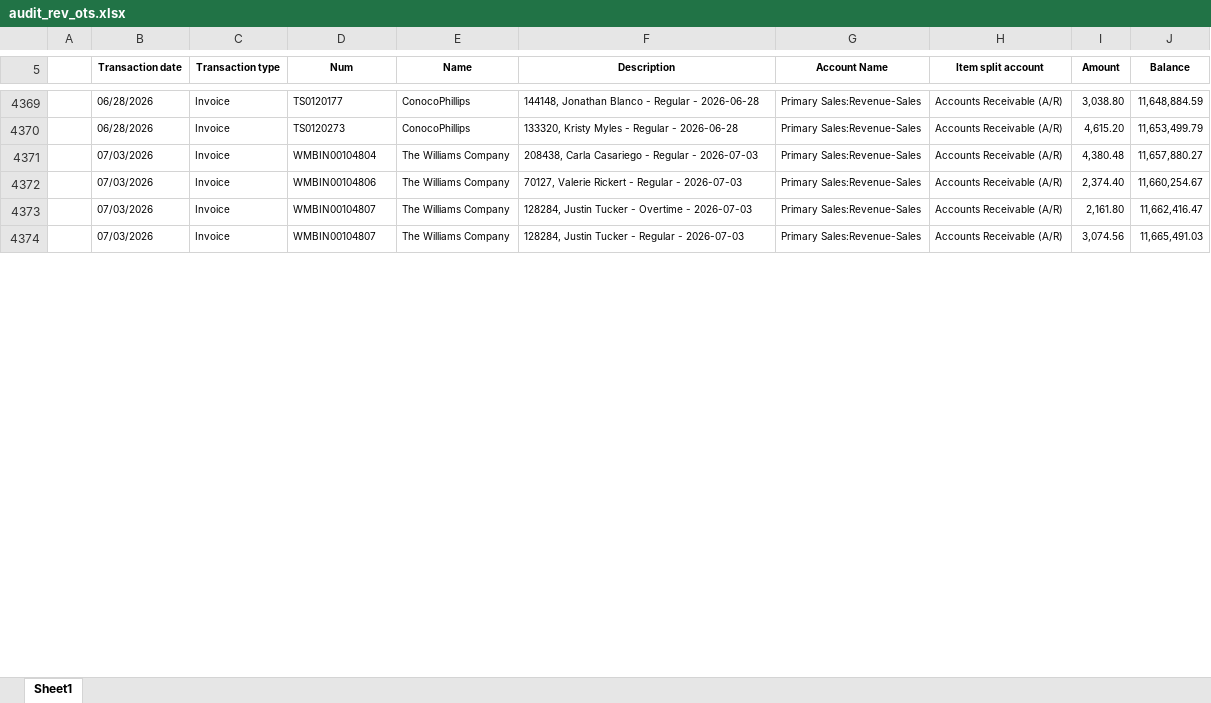
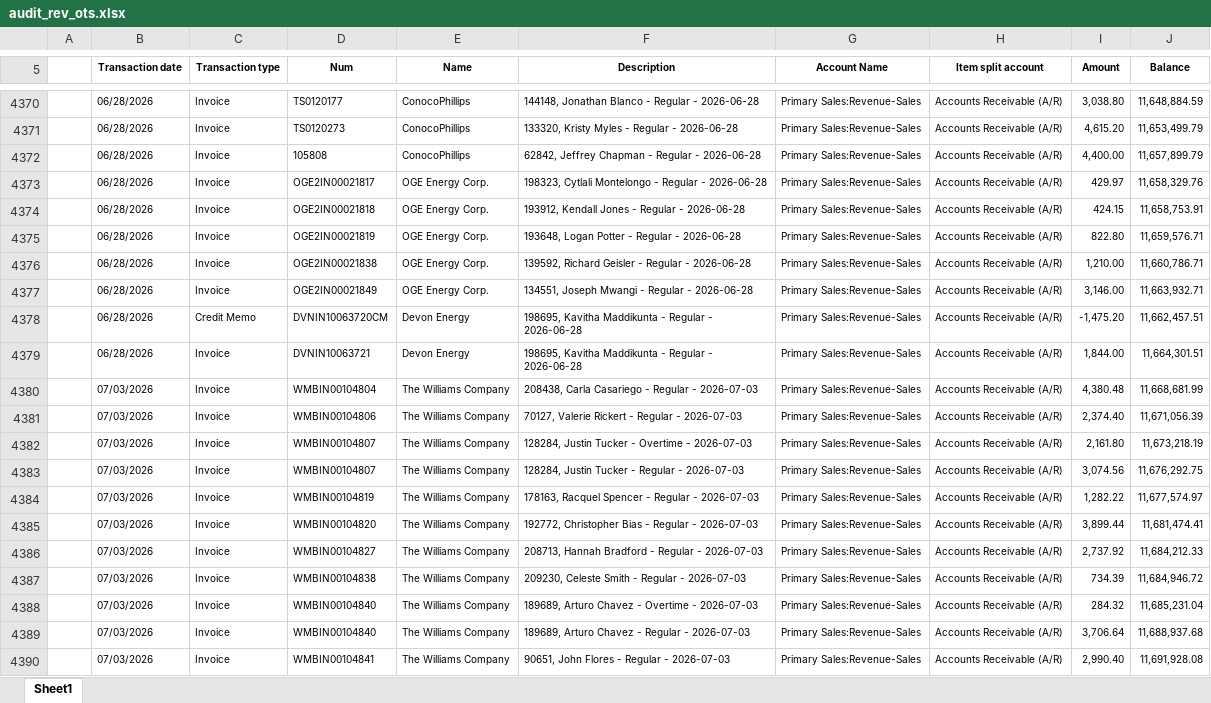
Before and after one commit to Pwilson37OTS/oaktree-invoice-reconciler, an Excel workbook: data/audit_rev_ots.xlsx, sheet Sheet1, drawn as a sheet; only a part is shown, gaps mark what is left out; values as stored, in another font and other column widths than the file's, no borders; addresses are those after the commit; the diff covers the shown part only; the diff names each change by its address in the sheet, - before the commit and + after, or states it on an @@ line.

Commit message:
Refresh data 2026-07-06 17:30

```diff
--- a/data/audit_rev_ots.xlsx (sheet Sheet1)
+++ b/data/audit_rev_ots.xlsx (sheet Sheet1)
+row 4372:  | 06/28/2026 | Invoice | 105808 | ConocoPhillips | 62842, Jeffrey Chapman - Regular - 2026-06-28 | Primary Sales:Revenue-Sales | Accounts Receivable (A/R) | 4,400.00 | 11,657,899.79
+row 4373:  | 06/28/2026 | Invoice | OGE2IN00021817 | OGE Energy Corp. | 198323, Cytlali Montelongo - Regular - 2026-06-28 | Primary Sales:Revenue-Sales | Accounts Receivable (A/R) | 429.97 | 11,658,329.76
+row 4374:  | 06/28/2026 | Invoice | OGE2IN00021818 | OGE Energy Corp. | 193912, Kendall Jones - Regular - 2026-06-28 | Primary Sales:Revenue-Sales | Accounts Receivable (A/R) | 424.15 | 11,658,753.91
+row 4375:  | 06/28/2026 | Invoice | OGE2IN00021819 | OGE Energy Corp. | 193648, Logan Potter - Regular - 2026-06-28 | Primary Sales:Revenue-Sales | Accounts Receivable (A/R) | 822.80 | 11,659,576.71
+row 4376:  | 06/28/2026 | Invoice | OGE2IN00021838 | OGE Energy Corp. | 139592, Richard Geisler - Regular - 2026-06-28 | Primary Sales:Revenue-Sales | Accounts Receivable (A/R) | 1,210.00 | 11,660,786.71
+row 4377:  | 06/28/2026 | Invoice | OGE2IN00021849 | OGE Energy Corp. | 134551, Joseph Mwangi - Regular - 2026-06-28 | Primary Sales:Revenue-Sales | Accounts Receivable (A/R) | 3,146.00 | 11,663,932.71
+row 4378:  | 06/28/2026 | Credit Memo | DVNIN10063720CM | Devon Energy | 198695, Kavitha Maddikunta - Regular - 2026-06-28 | Primary Sales:Revenue-Sales | Accounts Receivable (A/R) | -1,475.20 | 11,662,457.51
+row 4379:  | 06/28/2026 | Invoice | DVNIN10063721 | Devon Energy | 198695, Kavitha Maddikunta - Regular - 2026-06-28 | Primary Sales:Revenue-Sales | Accounts Receivable (A/R) | 1,844.00 | 11,664,301.51
-J4380 (Balance): 11,657,880.27
+J4380 (Balance): 11,668,681.99
-J4381 (Balance): 11,660,254.67
+J4381 (Balance): 11,671,056.39
-J4382 (Balance): 11,662,416.47
+J4382 (Balance): 11,673,218.19
-J4383 (Balance): 11,665,491.03
+J4383 (Balance): 11,676,292.75
+row 4384:  | 07/03/2026 | Invoice | WMBIN00104819 | The Williams Company | 178163, Racquel Spencer - Regular - 2026-07-03 | Primary Sales:Revenue-Sales | Accounts Receivable (A/R) | 1,282.22 | 11,677,574.97
+row 4385:  | 07/03/2026 | Invoice | WMBIN00104820 | The Williams Company | 192772, Christopher Bias - Regular - 2026-07-03 | Primary Sales:Revenue-Sales | Accounts Receivable (A/R) | 3,899.44 | 11,681,474.41
+row 4386:  | 07/03/2026 | Invoice | WMBIN00104827 | The Williams Company | 208713, Hannah Bradford - Regular - 2026-07-03 | Primary Sales:Revenue-Sales | Accounts Receivable (A/R) | 2,737.92 | 11,684,212.33
+row 4387:  | 07/03/2026 | Invoice | WMBIN00104838 | The Williams Company | 209230, Celeste Smith - Regular - 2026-07-03 | Primary Sales:Revenue-Sales | Accounts Receivable (A/R) | 734.39 | 11,684,946.72
+row 4388:  | 07/03/2026 | Invoice | WMBIN00104840 | The Williams Company | 189689, Arturo Chavez - Overtime - 2026-07-03 | Primary Sales:Revenue-Sales | Accounts Receivable (A/R) | 284.32 | 11,685,231.04
+row 4389:  | 07/03/2026 | Invoice | WMBIN00104840 | The Williams Company | 189689, Arturo Chavez - Regular - 2026-07-03 | Primary Sales:Revenue-Sales | Accounts Receivable (A/R) | 3,706.64 | 11,688,937.68
+row 4390:  | 07/03/2026 | Invoice | WMBIN00104841 | The Williams Company | 90651, John Flores - Regular - 2026-07-03 | Primary Sales:Revenue-Sales | Accounts Receivable (A/R) | 2,990.40 | 11,691,928.08
```
Also changed, not shown: 93 added rows and 6 edited cells elsewhere in this sheet, formulas that keep their value, data/billable_charges.xlsx, data/billable_charges_CTS.xlsx.
